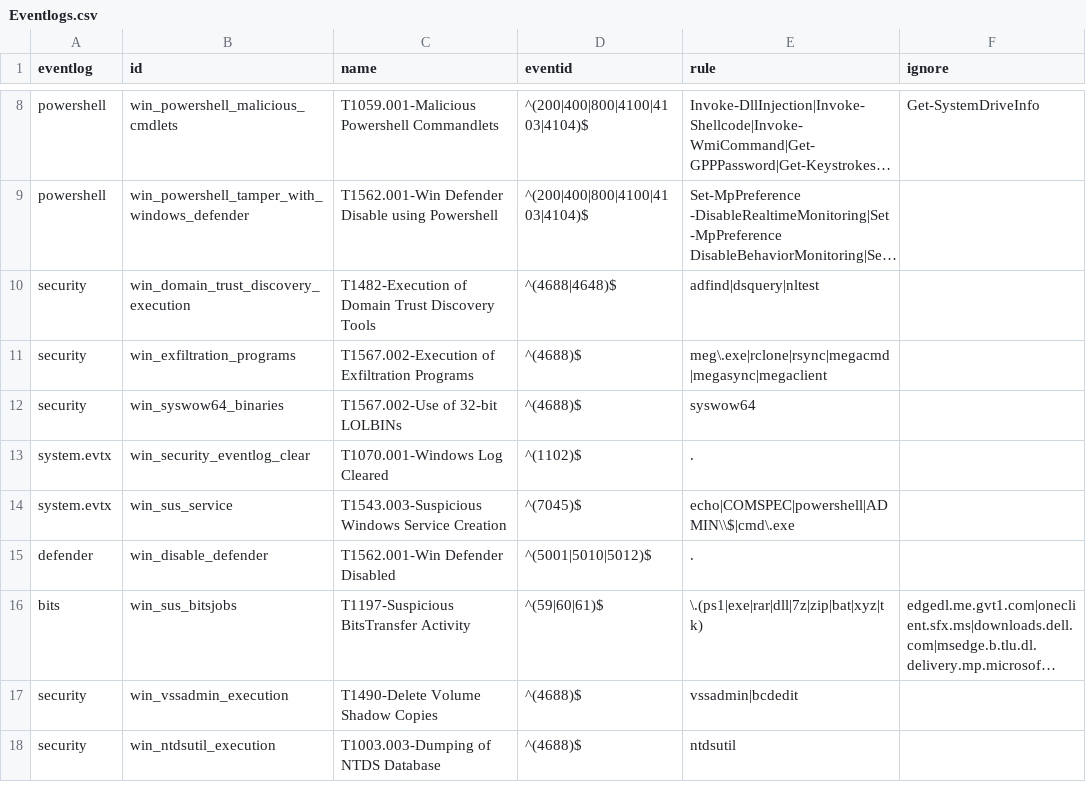
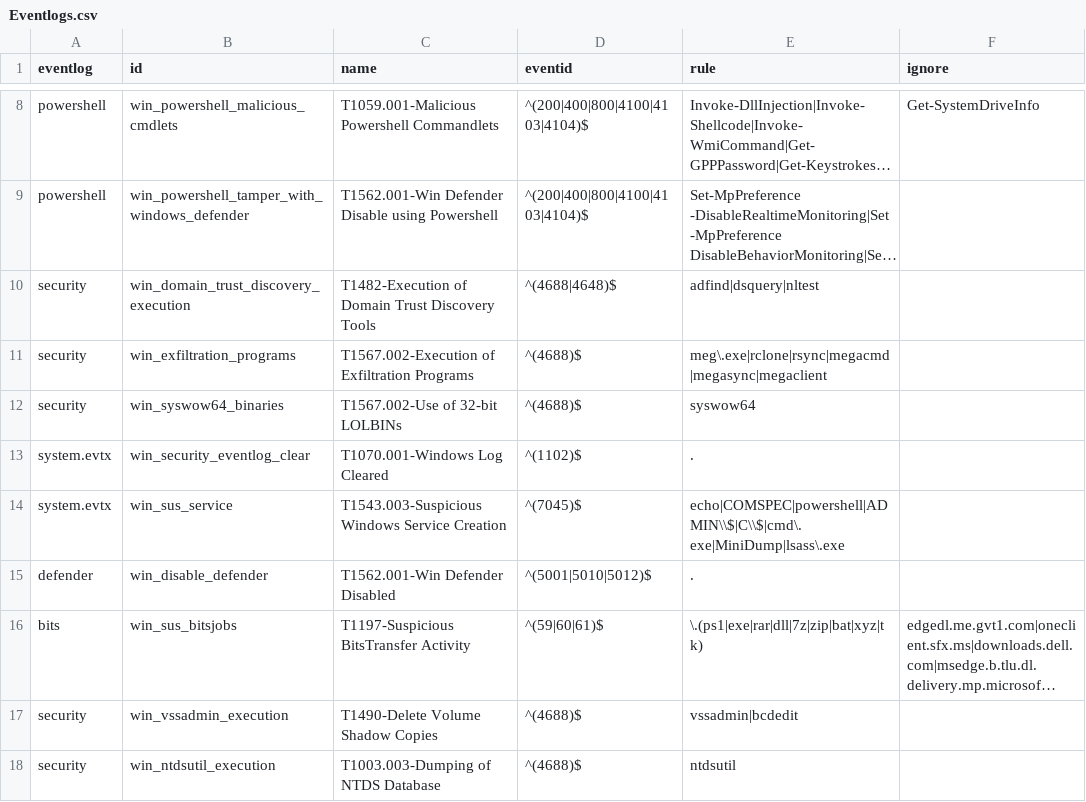
Before and after one commit to svch0stz/velociraptor-detections, a CSV file: Eventlogs.csv, drawn as a sheet; only a part is shown, gaps mark what is left out; long unchanged cells end in ….

Commit message:
Update Eventlogs.csv

```diff
--- a/Eventlogs.csv
+++ b/Eventlogs.csv
@@ -13,3 +13,3 @@ security,win_syswow64_binaries,T1567.002-Use of 32-bit LOLBINs,^(4688)$,syswow64
 system.evtx,win_security_eventlog_clear,T1070.001-Windows Log Cleared,^(1102)$,.,
-system.evtx,win_sus_service,T1543.003-Suspicious Windows Service Creation,^(7045)$,echo|COMSPEC|powershell|ADMIN\\$|cmd\.exe,
+system.evtx,win_sus_service,T1543.003-Suspicious Windows Service Creation,^(7045)$,echo|COMSPEC|powershell|ADMIN\\$|C\\$|cmd\.exe|MiniDump|lsass\.exe,
 defender,win_disable_defender,T1562.001-Win Defender Disabled,^(5001|5010|5012)$,.,
```
